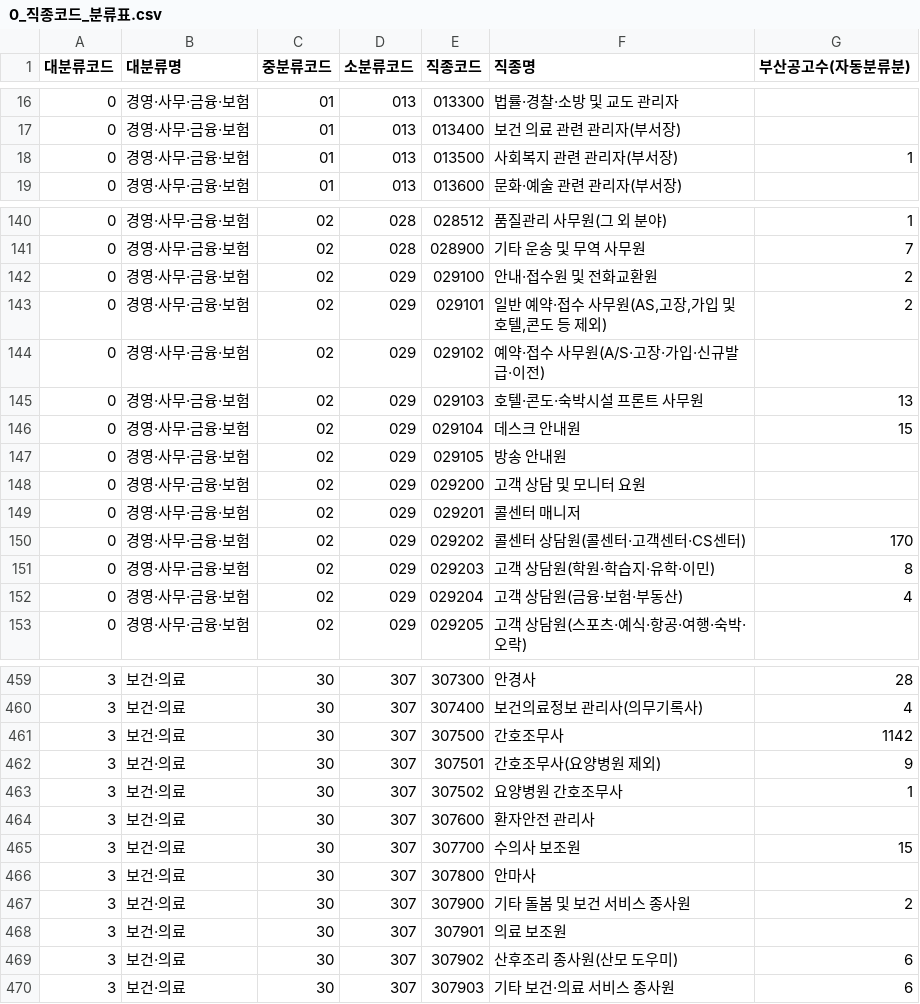
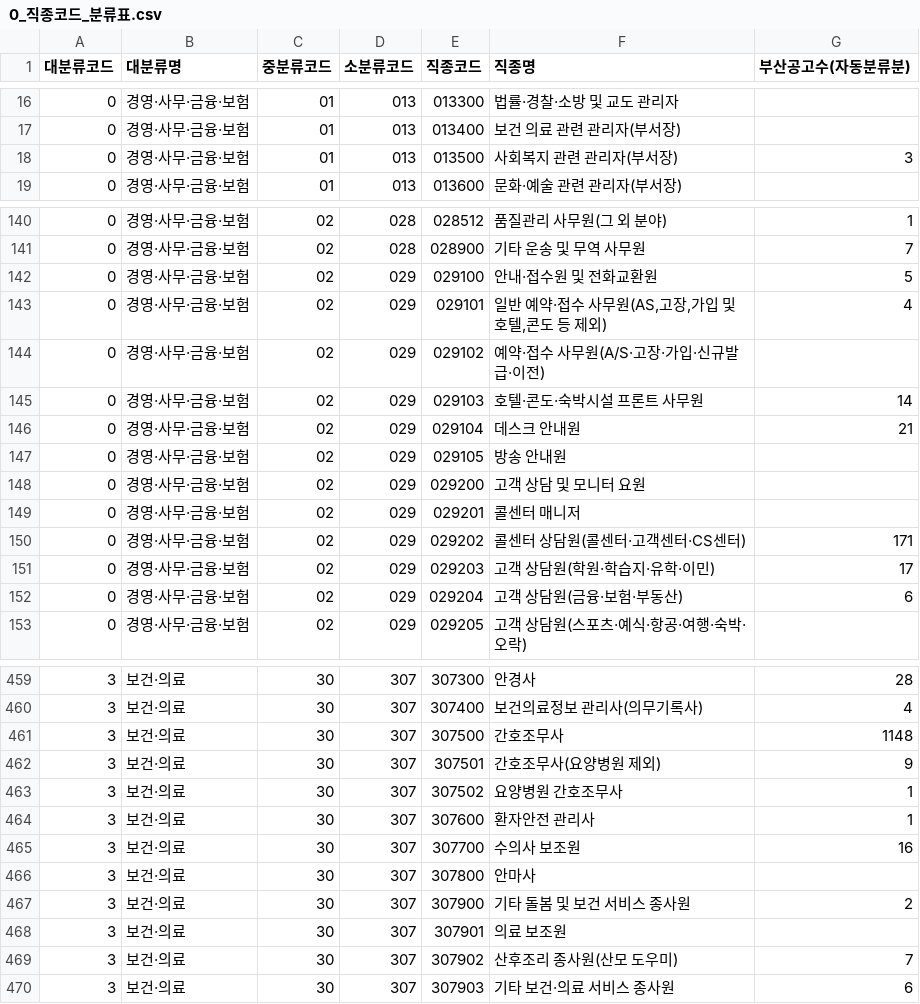
Before and after one commit to gem-9ru/BOAZ_1st_Project, a CSV file: 분석/수동분류/0_직종코드_분류표.csv, drawn as a sheet; only a part is shown, gaps mark what is left out; the diff covers the shown part only.

```diff
--- a/분석/수동분류/0_직종코드_분류표.csv
+++ b/분석/수동분류/0_직종코드_분류표.csv
@@ -17,3 +17,3 @@
 0,경영·사무·금융·보험,01,013,013400,보건 의료 관련 관리자(부서장),
-0,경영·사무·금융·보험,01,013,013500,사회복지 관련 관리자(부서장),1
+0,경영·사무·금융·보험,01,013,013500,사회복지 관련 관리자(부서장),3
 0,경영·사무·금융·보험,01,013,013600,문화‧예술 관련 관리자(부서장),
@@ -141,7 +141,7 @@
 0,경영·사무·금융·보험,02,028,028900,기타 운송 및 무역 사무원,7
-0,경영·사무·금융·보험,02,029,029100,안내·접수원 및 전화교환원,2
-0,경영·사무·금융·보험,02,029,029101,"일반 예약·접수 사무원(AS,고장,가입 및 호텔,콘도 등 제외)",2
+0,경영·사무·금융·보험,02,029,029100,안내·접수원 및 전화교환원,5
+0,경영·사무·금융·보험,02,029,029101,"일반 예약·접수 사무원(AS,고장,가입 및 호텔,콘도 등 제외)",4
 0,경영·사무·금융·보험,02,029,029102,예약·접수 사무원(A/S·고장·가입·신규발급·이전),
-0,경영·사무·금융·보험,02,029,029103,호텔·콘도·숙박시설 프론트 사무원,13
-0,경영·사무·금융·보험,02,029,029104,데스크 안내원,15
+0,경영·사무·금융·보험,02,029,029103,호텔·콘도·숙박시설 프론트 사무원,14
+0,경영·사무·금융·보험,02,029,029104,데스크 안내원,21
 0,경영·사무·금융·보험,02,029,029105,방송 안내원,
@@ -149,5 +149,5 @@
 0,경영·사무·금융·보험,02,029,029201,콜센터 매니저,
-0,경영·사무·금융·보험,02,029,029202,콜센터 상담원(콜센터·고객센터·CS센터),170
-0,경영·사무·금융·보험,02,029,029203,고객 상담원(학원·학습지·유학·이민),8
-0,경영·사무·금융·보험,02,029,029204,고객 상담원(금융·보험·부동산),4
+0,경영·사무·금융·보험,02,029,029202,콜센터 상담원(콜센터·고객센터·CS센터),171
+0,경영·사무·금융·보험,02,029,029203,고객 상담원(학원·학습지·유학·이민),17
+0,경영·사무·금융·보험,02,029,029204,고객 상담원(금융·보험·부동산),6
 0,경영·사무·금융·보험,02,029,029205,고객 상담원(스포츠·예식·항공·여행·숙박·오락),
@@ -460,7 +460,7 @@
 3,보건·의료,30,307,307400,보건의료정보 관리사(의무기록사),4
-3,보건·의료,30,307,307500,간호조무사,1142
+3,보건·의료,30,307,307500,간호조무사,1148
 3,보건·의료,30,307,307501,간호조무사(요양병원 제외),9
 3,보건·의료,30,307,307502,요양병원 간호조무사,1
-3,보건·의료,30,307,307600,환자안전 관리사,
-3,보건·의료,30,307,307700,수의사 보조원,15
+3,보건·의료,30,307,307600,환자안전 관리사,1
+3,보건·의료,30,307,307700,수의사 보조원,16
 3,보건·의료,30,307,307800,안마사,
@@ -468,3 +468,3 @@
 3,보건·의료,30,307,307901,의료 보조원,
-3,보건·의료,30,307,307902,산후조리 종사원(산모 도우미),6
+3,보건·의료,30,307,307902,산후조리 종사원(산모 도우미),7
 3,보건·의료,30,307,307903,기타 보건·의료 서비스 종사원,6
```
Also changed, not shown: 96 edited cells elsewhere in this file, 부산/부산_직종대분류_집계.csv, 부산/부산_직종별_집계.csv, 16 other files.
